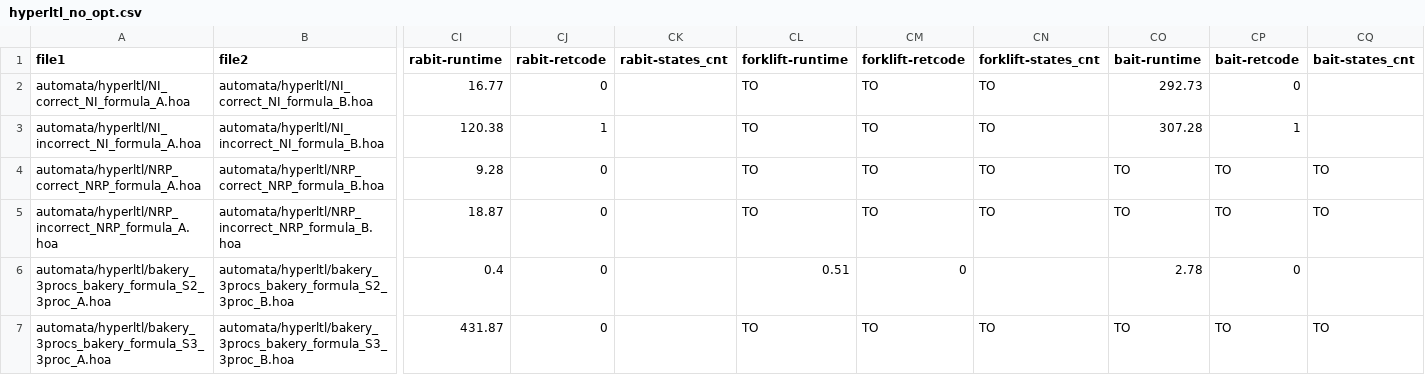
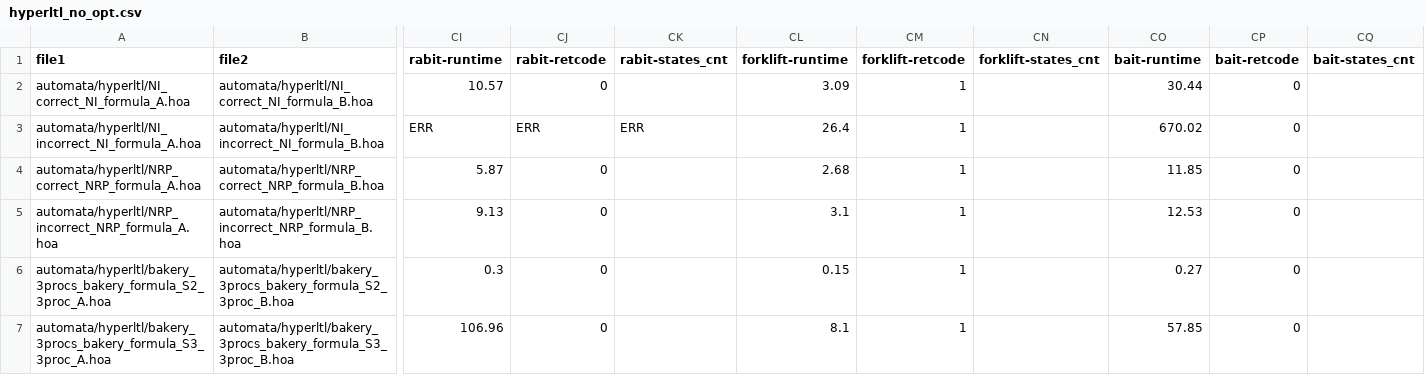
Before and after one commit to OndrejAlexaj/omega-modular-incl-eval, a CSV file: results/no_opt/hyperltl_no_opt.csv, drawn as a sheet; only a part is shown, gaps mark what is left out; the diff covers the shown part only; the diff names each change by its address in the sheet, - before the commit and + after, or states it on an @@ line.

```diff
--- a/results/no_opt/hyperltl_no_opt.csv
+++ b/results/no_opt/hyperltl_no_opt.csv
-CI2 (rabit-runtime): 16.77
+CI2 (rabit-runtime): 10.57
-CL2 (forklift-runtime): TO
+CL2 (forklift-runtime): 3.09
-CM2:CM5 (forklift-retcode): TO
+CM2:CM5 (forklift-retcode): 1
-CN2:CN5 (forklift-states_cnt): TO
+CN2:CN5 (forklift-states_cnt): (empty)
-CO2 (bait-runtime): 292.73
+CO2 (bait-runtime): 30.44
-CI3 (rabit-runtime): 120.38
+CI3 (rabit-runtime): ERR
-CJ3 (rabit-retcode): 1
+CJ3 (rabit-retcode): ERR
-CK3 (rabit-states_cnt): (empty)
+CK3 (rabit-states_cnt): ERR
-CL3 (forklift-runtime): TO
+CL3 (forklift-runtime): 26.4
-CO3 (bait-runtime): 307.28
+CO3 (bait-runtime): 670.02
-CP3 (bait-retcode): 1
+CP3 (bait-retcode): 0
-CI4 (rabit-runtime): 9.28
+CI4 (rabit-runtime): 5.87
-CL4 (forklift-runtime): TO
+CL4 (forklift-runtime): 2.68
-CO4 (bait-runtime): TO
+CO4 (bait-runtime): 11.85
-CP4:CP5 (bait-retcode): TO
+CP4:CP5 (bait-retcode): 0
-CQ4:CQ5 (bait-states_cnt): TO
+CQ4:CQ5 (bait-states_cnt): (empty)
-CI5 (rabit-runtime): 18.87
+CI5 (rabit-runtime): 9.13
-CL5 (forklift-runtime): TO
+CL5 (forklift-runtime): 3.1
-CO5 (bait-runtime): TO
+CO5 (bait-runtime): 12.53
-CI6 (rabit-runtime): 0.4
+CI6 (rabit-runtime): 0.3
-CL6 (forklift-runtime): 0.51
+CL6 (forklift-runtime): 0.15
-CM6 (forklift-retcode): 0
+CM6 (forklift-retcode): 1
-CO6 (bait-runtime): 2.78
+CO6 (bait-runtime): 0.27
-CI7 (rabit-runtime): 431.87
+CI7 (rabit-runtime): 106.96
-CL7 (forklift-runtime): TO
+CL7 (forklift-runtime): 8.1
-CM7 (forklift-retcode): TO
+CM7 (forklift-retcode): 1
-CN7 (forklift-states_cnt): TO
+CN7 (forklift-states_cnt): (empty)
-CO7 (bait-runtime): TO
+CO7 (bait-runtime): 57.85
-CP7 (bait-retcode): TO
+CP7 (bait-retcode): 0
-CQ7 (bait-states_cnt): TO
+CQ7 (bait-states_cnt): (empty)
```
Also changed, not shown: 143 edited cells elsewhere in this file, results/no_opt/rabit_no_opt.csv, results/no_opt/termination_no_opt.csv, 3 other files.
